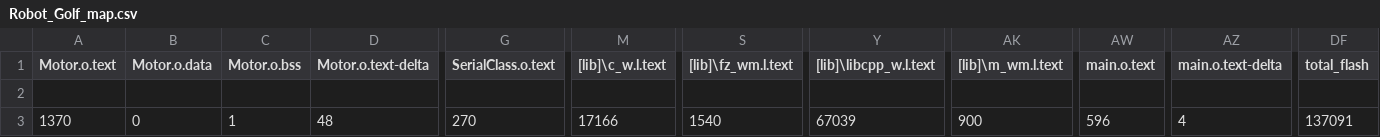
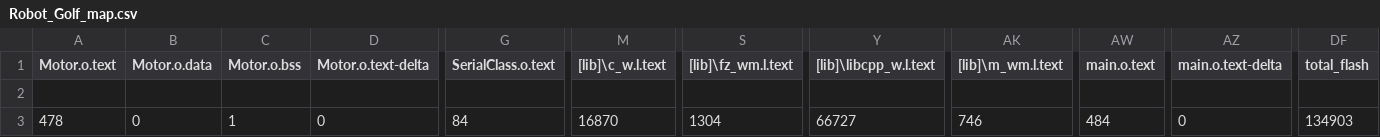
Before and after one commit to JamesFogwill/GolfRobot, a CSV file: MbedWorkspace/Robot_Golf/BUILD/NUCLEO_F429ZI/ARMC6/Robot_Golf_map.csv, drawn as a sheet; only a part is shown, gaps mark what is left out; the diff names each change by its address in the sheet, - before the commit and + after, or states it on an @@ line.

```diff
--- a/MbedWorkspace/Robot_Golf/BUILD/NUCLEO_F429ZI/ARMC6/Robot_Golf_map.csv
+++ b/MbedWorkspace/Robot_Golf/BUILD/NUCLEO_F429ZI/ARMC6/Robot_Golf_map.csv
-A3 (Motor.o.text): 1370
+A3 (Motor.o.text): 478
-D3 (Motor.o.text-delta): 48
+D3 (Motor.o.text-delta): 0
-G3 (SerialClass.o.text): 270
+G3 (SerialClass.o.text): 84
-M3 ([lib]\c_w.l.text): 17166
+M3 ([lib]\c_w.l.text): 16870
-S3 ([lib]\fz_wm.l.text): 1540
+S3 ([lib]\fz_wm.l.text): 1304
-Y3 ([lib]\libcpp_w.l.text): 67039
+Y3 ([lib]\libcpp_w.l.text): 66727
-AK3 ([lib]\m_wm.l.text): 900
+AK3 ([lib]\m_wm.l.text): 746
-AW3 (main.o.text): 596
+AW3 (main.o.text): 484
-AZ3 (main.o.text-delta): 4
+AZ3 (main.o.text-delta): 0
-DF3 (total_flash): 137091
+DF3 (total_flash): 134903
```
Also changed, not shown: 16 other files.
